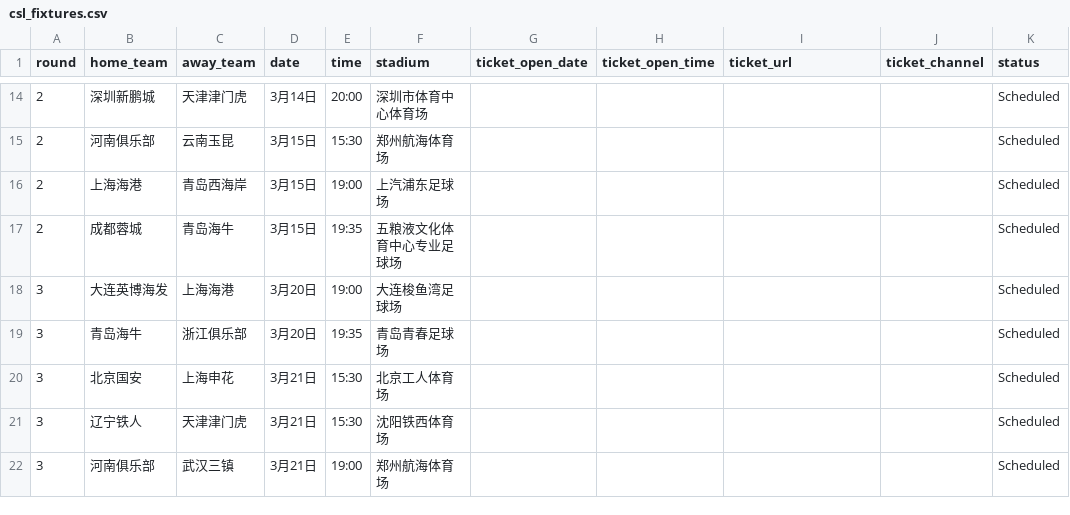
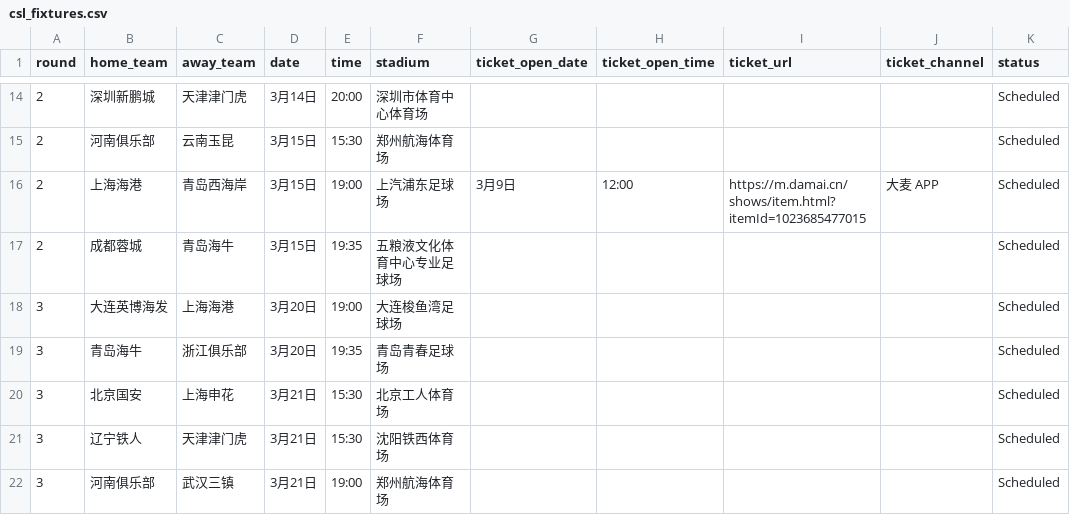
Before and after one commit to vamosdalian/sports-calendar, a CSV file: data/csl_fixtures.csv, drawn as a sheet; only a part is shown, gaps mark what is left out.

```diff
--- a/data/csl_fixtures.csv
+++ b/data/csl_fixtures.csv
@@ -15,3 +15,3 @@ round,home_team,away_team,date,time,stadium,ticket_open_date,ticket_open_time,ti
 2,河南俱乐部,云南玉昆,3月15日,15:30,郑州航海体育场,,,,,Scheduled
-2,上海海港,青岛西海岸,3月15日,19:00,上汽浦东足球场,,,,,Scheduled
+2,上海海港,青岛西海岸,3月15日,19:00,上汽浦东足球场,3月9日,12:00,https://m.damai.cn/shows/item.html?itemId=1023685477015,大麦 APP,Scheduled
 2,成都蓉城,青岛海牛,3月15日,19:35,五粮液文化体育中心专业足球场,,,,,Scheduled
```
Also changed, not shown: 1 other file.
